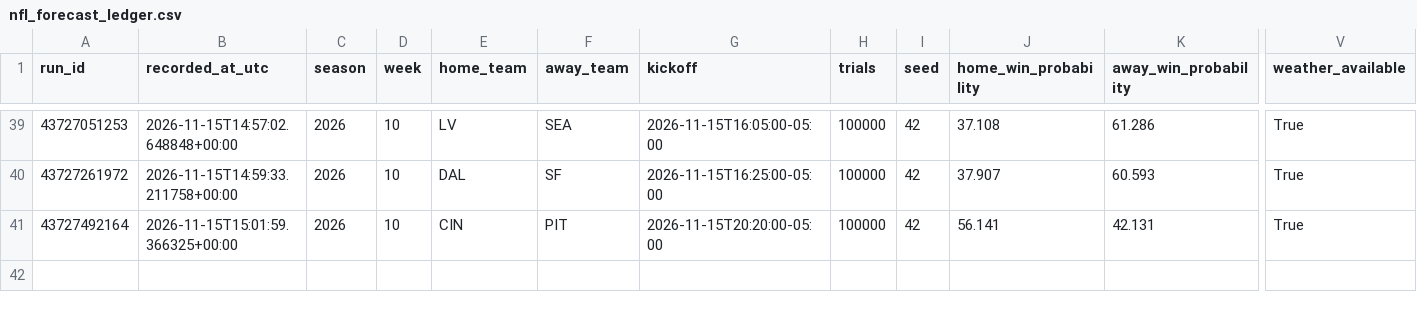
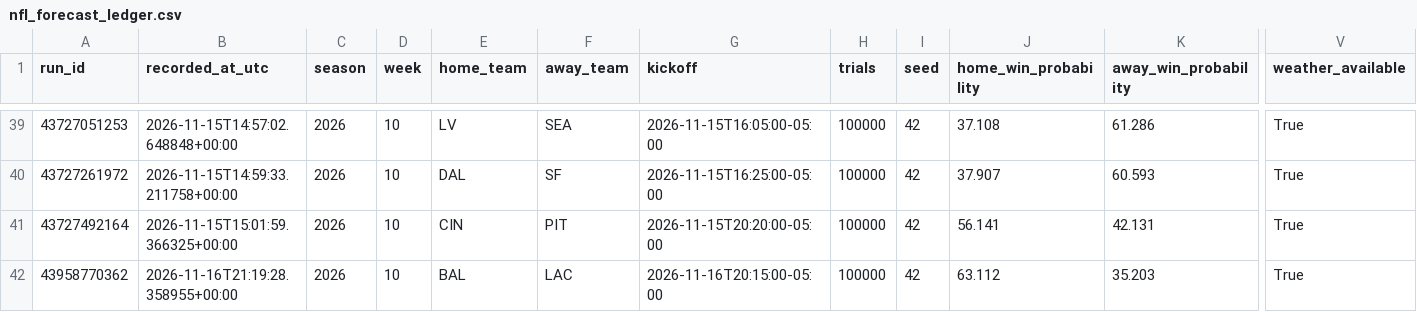
Before and after one commit to dlamb9215/Douglas-Lamb, a CSV file: nfl_forecast_ledger.csv, drawn as a sheet; only a part is shown, gaps mark what is left out; rows hold the shown columns only; the diff names each change by its address in the sheet, - before the commit and + after, or states it on an @@ line.

```diff
--- a/nfl_forecast_ledger.csv
+++ b/nfl_forecast_ledger.csv
+row 42: 43958770362 | 2026-11-16T21:19:28.358955+00:00 | 2026 | 10 | BAL | LAC | 2026-11-16T20:15:00-05:00 | 100000 | 42 | 63.112 | 35.203 | True
```
